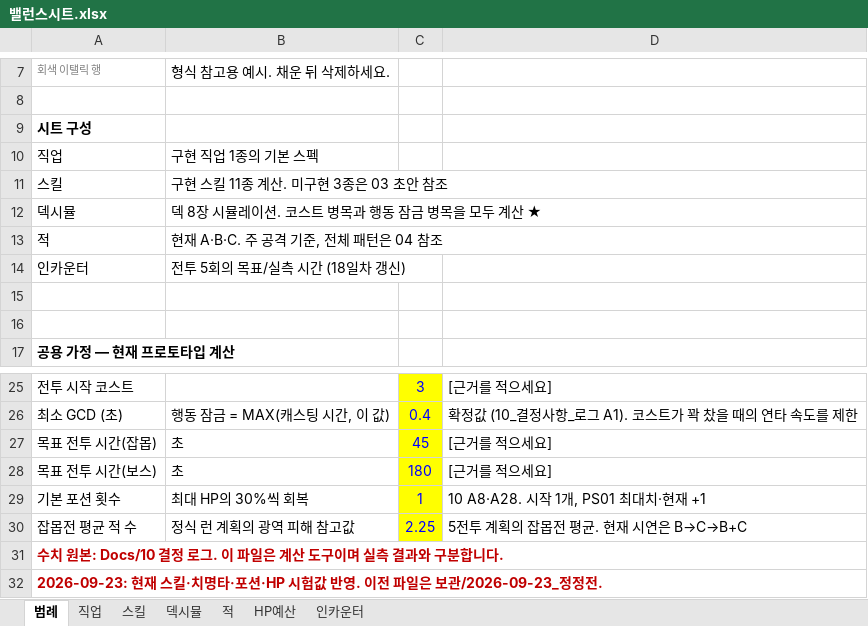
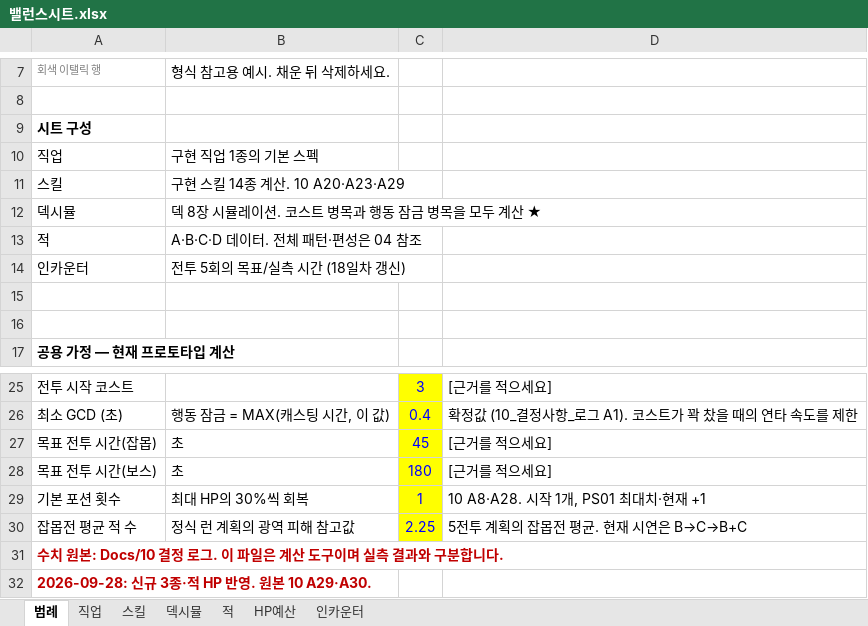
Before and after one commit to DongChanCZ/ScrollHunter, an Excel workbook: Docs/밸런스시트.xlsx, sheet 범례, drawn as a sheet; only a part is shown, gaps mark what is left out; values as stored, in another font and other column widths than the file's, no borders; the diff names each change by its address in the sheet, - before the commit and + after, or states it on an @@ line.

```diff
--- a/Docs/밸런스시트.xlsx (sheet 범례)
+++ b/Docs/밸런스시트.xlsx (sheet 범례)
-B11: 구현 스킬 11종 계산. 미구현 3종은 03 초안 참조
+B11: 구현 스킬 14종 계산. 10 A20·A23·A29
-B13: 현재 A·B·C. 주 공격 기준, 전체 패턴은 04 참조
+B13: A·B·C·D 데이터. 전체 패턴·편성은 04 참조
-A32: 2026-09-23: 현재 스킬·치명타·포션·HP 시험값 반영. 이전 파일은 보관/2026-09-23_정정전.
+A32: 2026-09-28: 신규 3종·적 HP 반영. 원본 10 A29·A30.
```
Also changed, not shown: sheet 스킬, sheet 적, formulas that keep their value, 37 other files.
